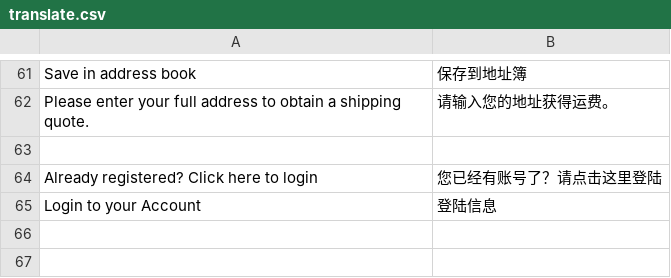
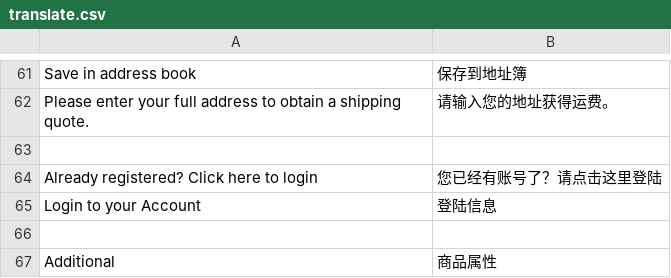
Before and after one commit to cosmocommerce/magento-chinese-edition, a CSV file: template/translate.csv, drawn as a sheet; only a part is shown, gaps mark what is left out; the diff names each change by its address in the sheet, - before the commit and + after, or states it on an @@ line.

Commit message:
update

```diff
--- a/template/translate.csv
+++ b/template/translate.csv
+row 66: (empty)
+row 67: Additional | 商品属性
```
